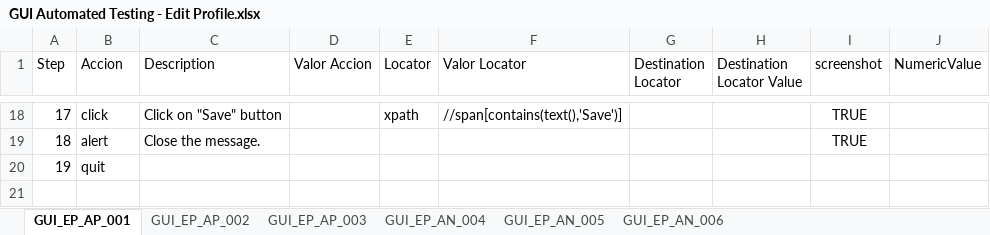
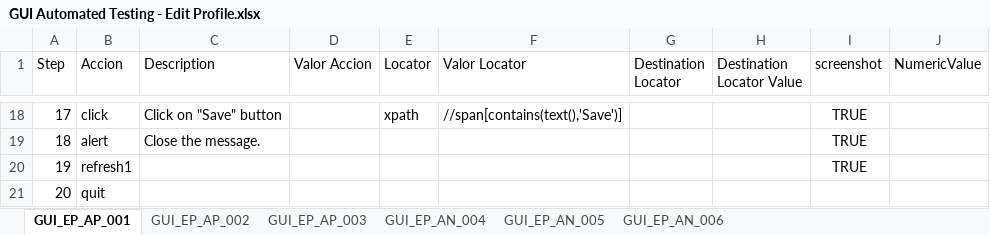
Before and after one commit to Tolok44/prueba, an Excel workbook: excel/GUI Automated Testing - Edit Profile.xlsx, sheet GUI_EP_AP_001, drawn as a sheet; only a part is shown, gaps mark what is left out; values as stored, in another font and other column widths than the file's, no borders; addresses are those after the commit; the diff names each change by its address in the sheet, - before the commit and + after, or states it on an @@ line.

```diff
--- a/excel/GUI Automated Testing - Edit Profile.xlsx (sheet GUI_EP_AP_001)
+++ b/excel/GUI Automated Testing - Edit Profile.xlsx (sheet GUI_EP_AP_001)
+row 20: 19 | refresh1 |  |  |  |  |  |  | TRUE
@@ column A (Step) renumbered from row 21 down @@
```
Also changed, not shown: sheet GUI_EP_AP_002, 25 other files.
